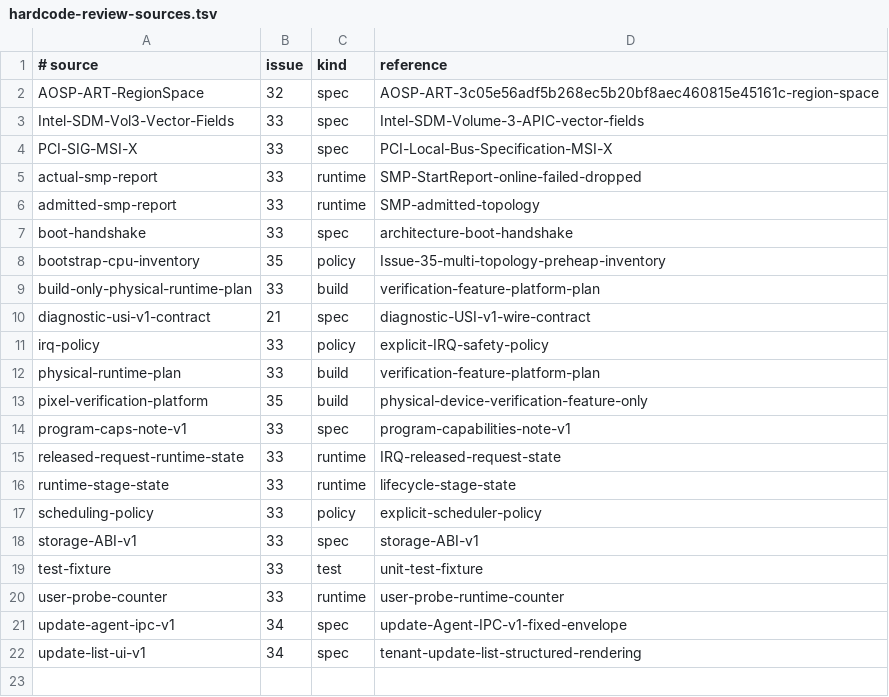
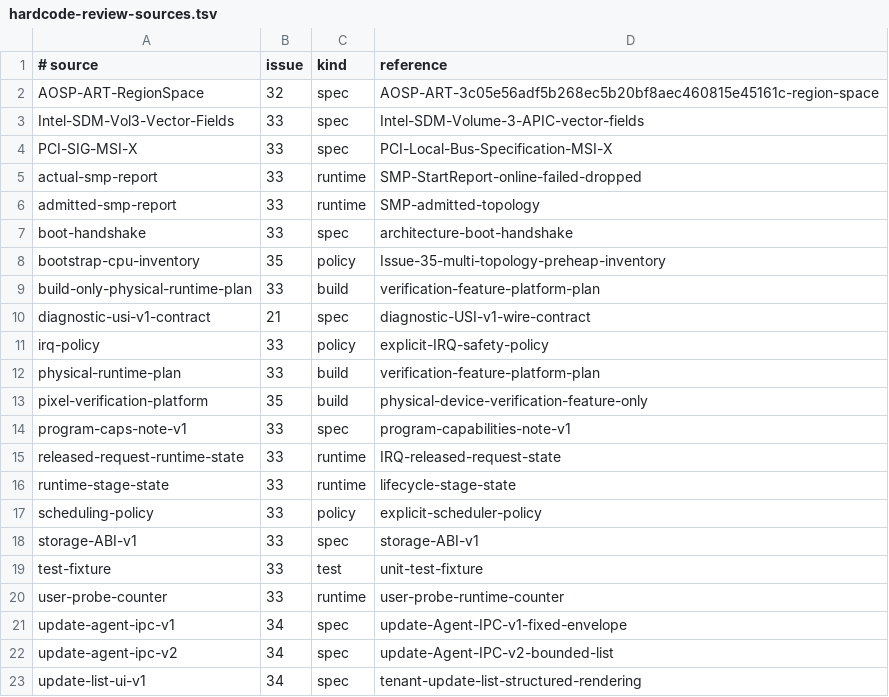
Before and after one commit to jasper-language/jasper-os, a TSV file: docs/hardcode-review-sources.tsv, drawn as a sheet; the diff names each change by its address in the sheet, - before the commit and + after, or states it on an @@ line.

Commit message:
feat(lc2): add list operation to external update agent

```diff
--- a/docs/hardcode-review-sources.tsv
+++ b/docs/hardcode-review-sources.tsv
+row 22: update-agent-ipc-v2 | 34 | spec | update-Agent-IPC-v2-bounded-list
```
Also changed, not shown: 11 other files.
